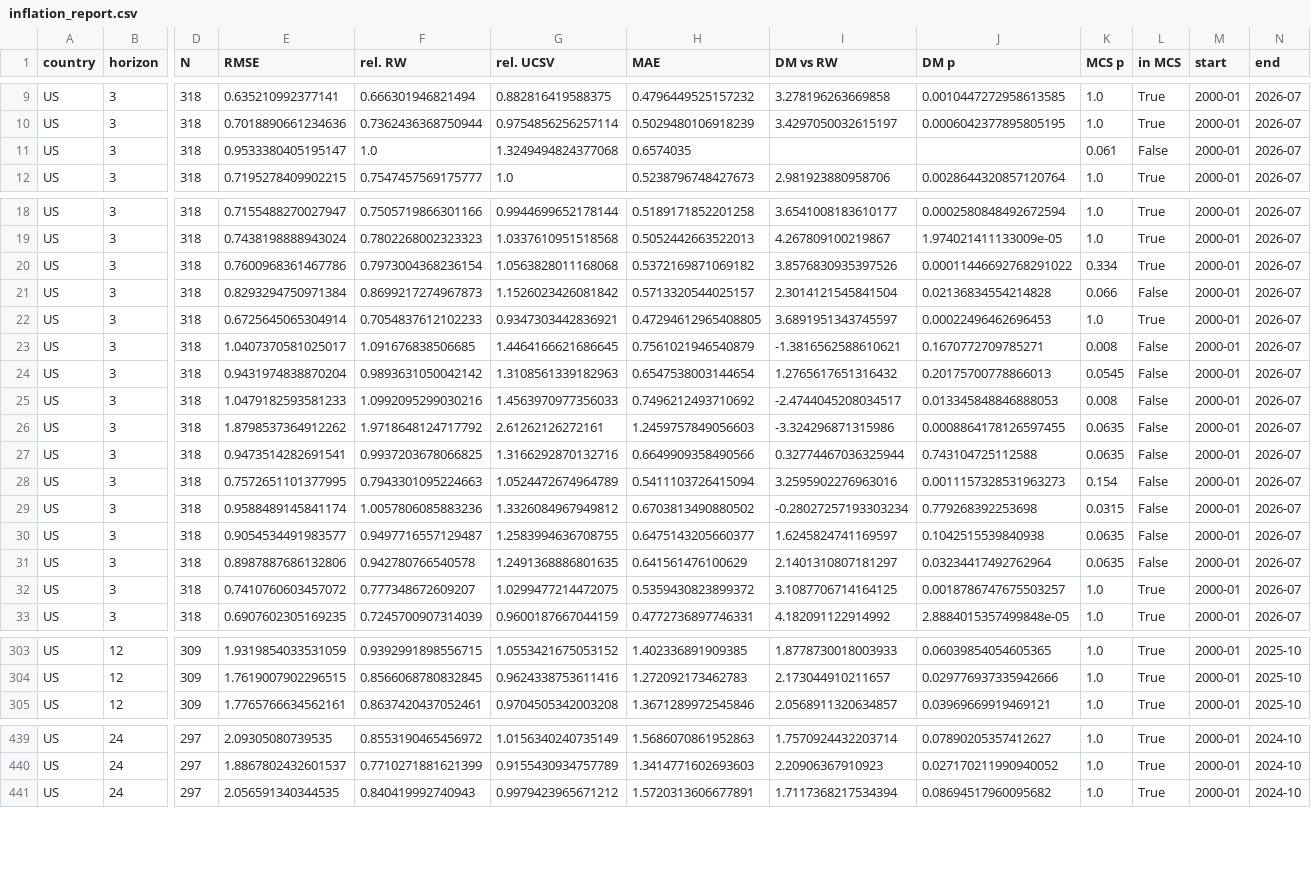
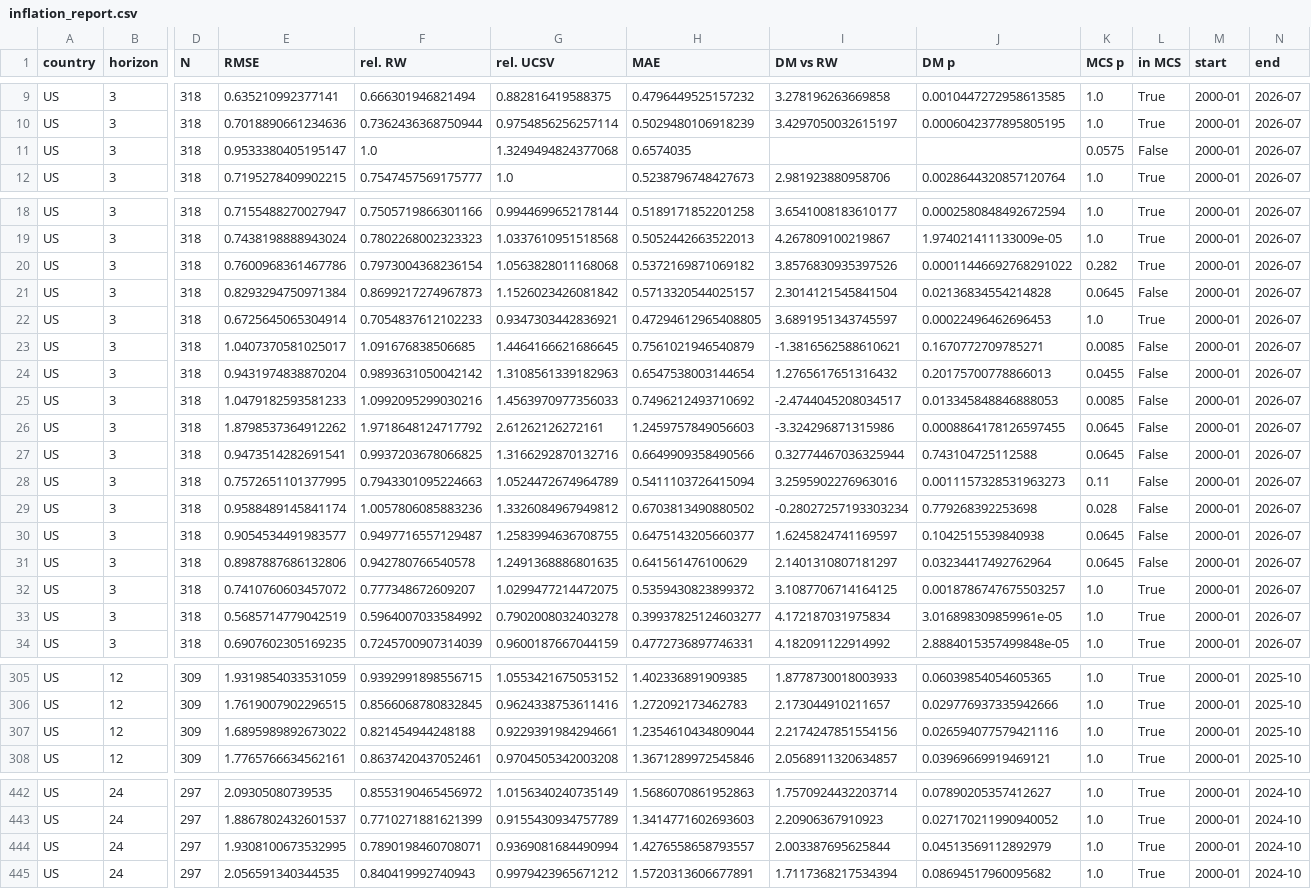
Before and after one commit to alperdroid/bondpredictor, a CSV file: docs/inflation_report.csv, drawn as a sheet; only a part is shown, gaps mark what is left out; rows hold the shown columns only; the diff covers the shown part only; the diff names each change by its address in the sheet, - before the commit and + after, or states it on an @@ line.

```diff
--- a/docs/inflation_report.csv
+++ b/docs/inflation_report.csv
-K11 (MCS p): 0.061
+K11 (MCS p): 0.0575
-K20 (MCS p): 0.334
+K20 (MCS p): 0.282
-K21 (MCS p): 0.066
+K21 (MCS p): 0.0645
-K23 (MCS p): 0.008
+K23 (MCS p): 0.0085
-K24 (MCS p): 0.0545
+K24 (MCS p): 0.0455
-K25 (MCS p): 0.008
+K25 (MCS p): 0.0085
-K26:K27 (MCS p): 0.0635
+K26:K27 (MCS p): 0.0645
-K28 (MCS p): 0.154
+K28 (MCS p): 0.11
-K29 (MCS p): 0.0315
+K29 (MCS p): 0.028
-K30:K31 (MCS p): 0.0635
+K30:K31 (MCS p): 0.0645
+row 33: US | 3 | 318 | 0.5685714779042519 | 0.5964007033584992 | 0.7902008032403278 | 0.39937825124603277 | 4.172187031975834 | 3.016898309859961e-05 | 1.0 | True | 2000-01 | 2026-07
+row 307: US | 12 | 309 | 1.6895989892673022 | 0.821454944248188 | 0.9229391984294661 | 1.2354610434809044 | 2.2174247851554156 | 0.026594077579421116 | 1.0 | True | 2000-01 | 2025-10
+row 444: US | 24 | 297 | 1.9308100673532995 | 0.7890198460708071 | 0.9369081684490994 | 1.4276558658793557 | 2.003387695625844 | 0.04513569112892979 | 1.0 | True | 2000-01 | 2024-10
```
Also changed, not shown: 1 added row and 14 edited cells elsewhere in this file, docs/inflation_surveys.csv, 19 other files.
